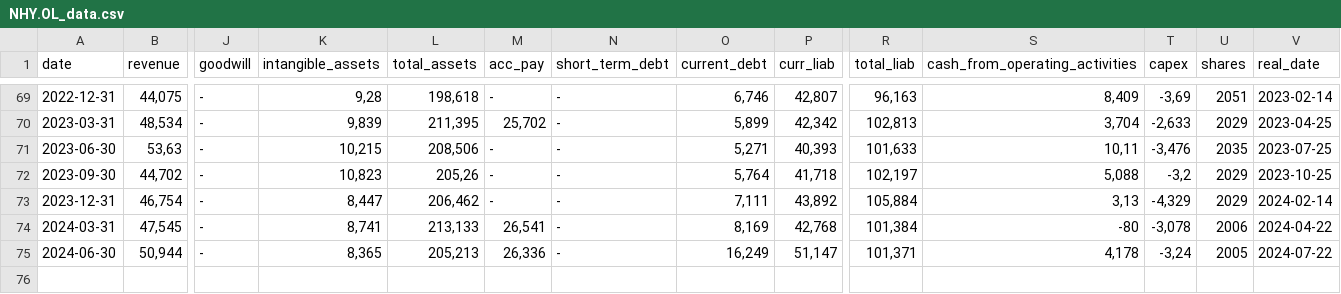
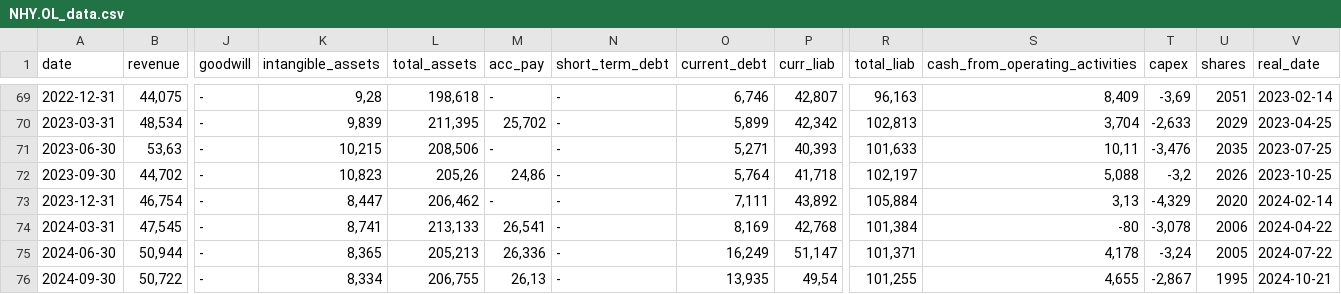
Before and after one commit to zsoltnagy89/Economy, a CSV file: data/input/NHY.OL_data.csv, drawn as a sheet; only a part is shown, gaps mark what is left out; rows hold the shown columns only; the diff names each change by its address in the sheet, - before the commit and + after, or states it on an @@ line.

```diff
--- a/data/input/NHY.OL_data.csv
+++ b/data/input/NHY.OL_data.csv
-M72 (acc_pay): -
+M72 (acc_pay): 24,86
-U72 (shares): 2029
+U72 (shares): 2026
-U73 (shares): 2029
+U73 (shares): 2020
+row 76: 2024-09-30 | 50,722 | - | 8,334 | 206,755 | 26,13 | - | 13,935 | 49,54 | 101,255 | 4,655 | -2,867 | 1995 | 2024-10-21
```
Also changed, not shown: data/input/BILL.ST_data.csv, data/input/DUNI.ST_data.csv, 6 other files.
